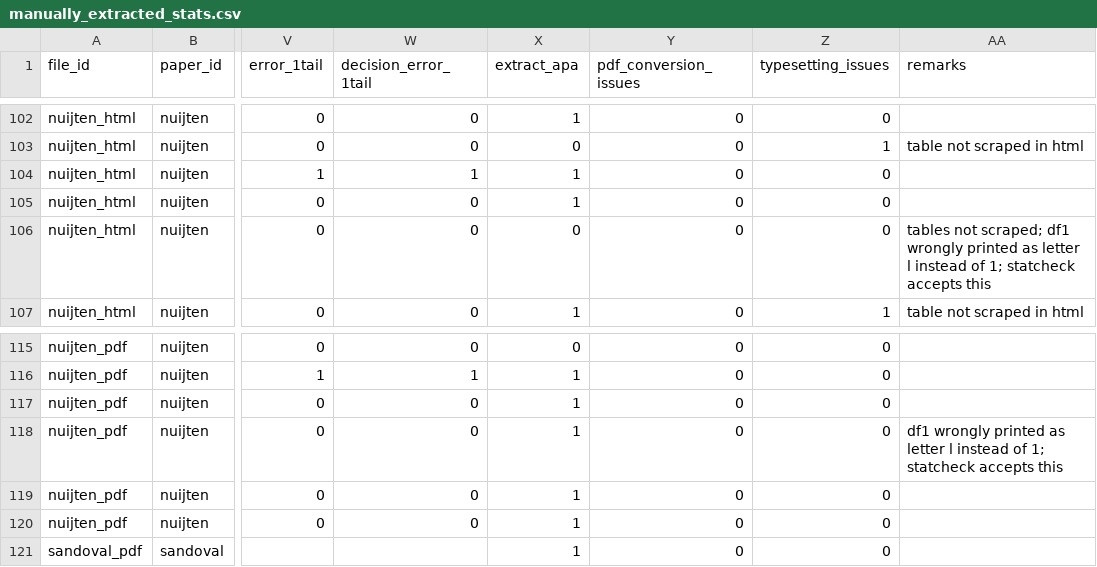
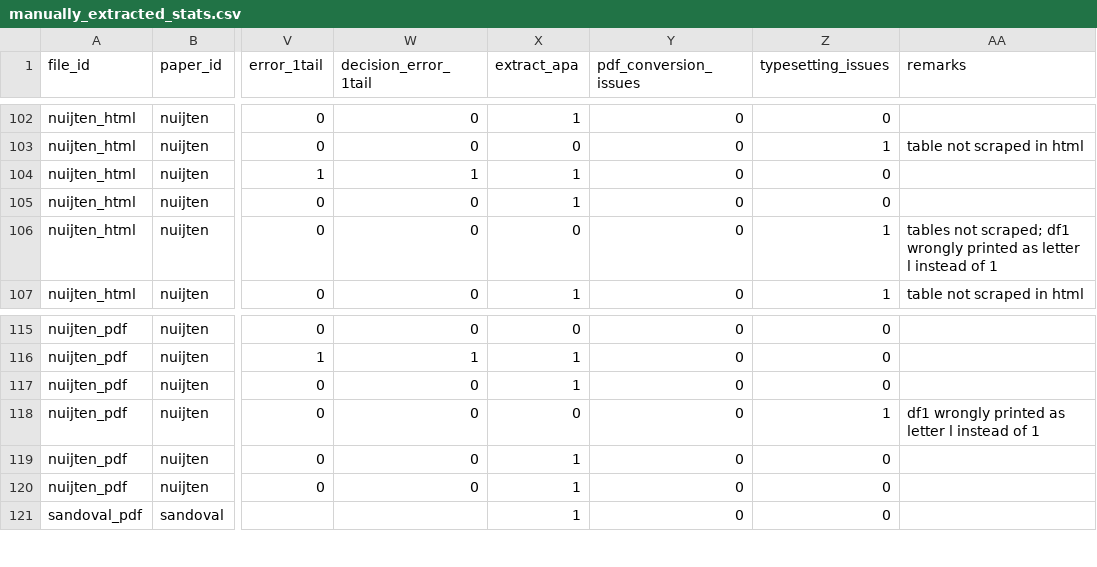
Before and after one commit to MicheleNuijten/statcheck, a CSV file: inst/test_materials/manually_extracted_stats.csv, drawn as a sheet; only a part is shown, gaps mark what is left out; the diff names each change by its address in the sheet, - before the commit and + after, or states it on an @@ line.

Commit message:
update manual reference; don't accept l = 1

```diff
--- a/inst/test_materials/manually_extracted_stats.csv
+++ b/inst/test_materials/manually_extracted_stats.csv
-Z106 (typesetting_issues): 0
+Z106 (typesetting_issues): 1
-AA106 (remarks): …instead of 1; statcheck accepts this
+AA106 (remarks): …instead of 1
-X118 (extract_apa): 1
+X118 (extract_apa): 0
-Z118 (typesetting_issues): 0
+Z118 (typesetting_issues): 1
-AA118 (remarks): …instead of 1; statcheck accepts this
+AA118 (remarks): …instead of 1
```
